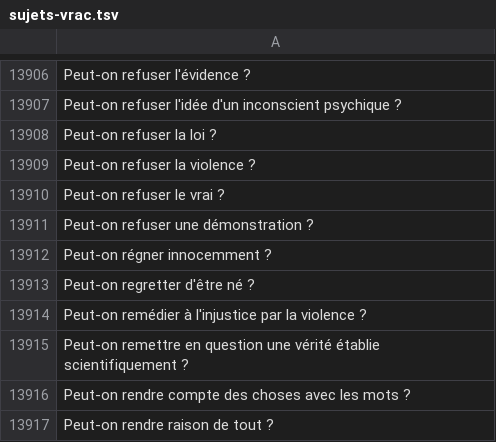
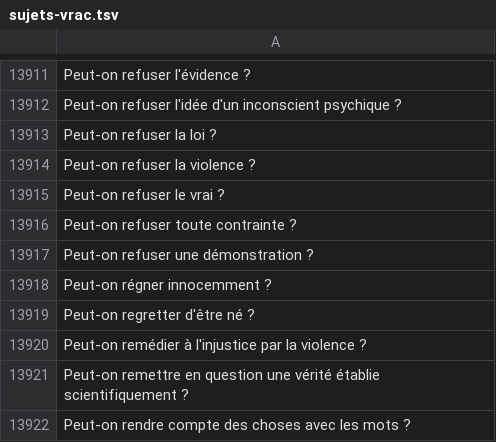
Before and after one commit to eyssette/sujets-philosophie, a TSV file: data/sujets-vrac.tsv, drawn as a sheet; only a part is shown, gaps mark what is left out; the shorter side is filled out with more unchanged rows; the diff covers the shown part only.

```diff
--- a/data/sujets-vrac.tsv
+++ b/data/sujets-vrac.tsv
@@ -13910,2 +13915,3 @@ Peut-on refuser la violence ?
 Peut-on refuser le vrai ?
+Peut-on refuser toute contrainte ?
 Peut-on refuser une démonstration ?
```
Also changed, not shown: 5 added rows elsewhere in this file.
